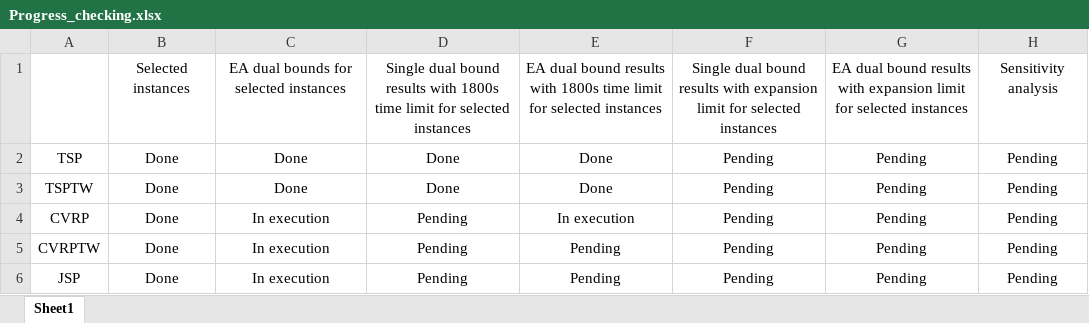
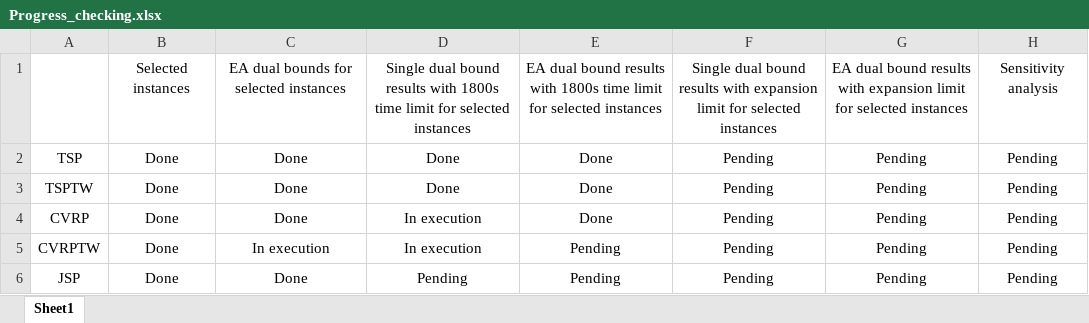
Before and after one commit to quyduong672003/Thesis_modified_DIDP, an Excel workbook: Progress_checking.xlsx, sheet Sheet1, drawn as a sheet; values as stored, in another font and other column widths than the file's, no borders; conditional formats not drawn; the diff names each change by its address in the sheet, - before the commit and + after, or states it on an @@ line.

```diff
--- a/Progress_checking.xlsx (sheet Sheet1)
+++ b/Progress_checking.xlsx (sheet Sheet1)
-C4: In execution
+C4: Done
-D4:D5: Pending
+D4:D5: In execution
-E4: In execution
+E4: Done
-C6: In execution
+C6: Done
```
Also changed, not shown: 41 other files.
